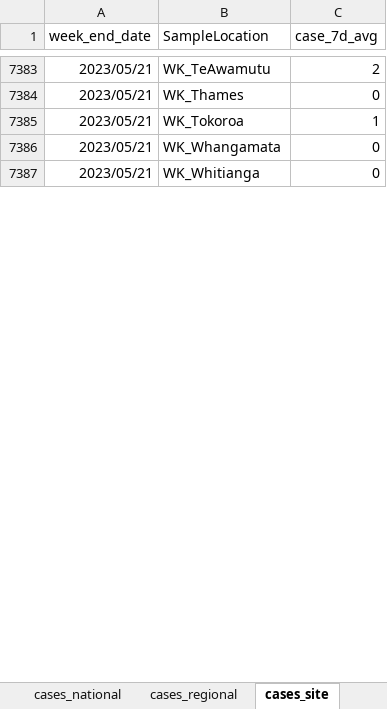
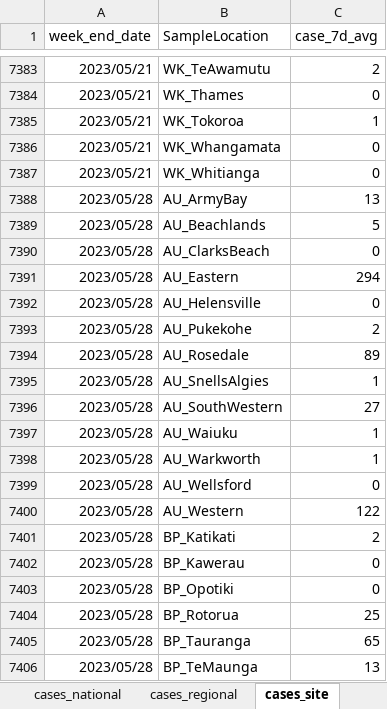
Before and after one commit to ESR-NZ/covid_in_wastewater, an Excel workbook: data/sars_cov2_wastewater_aotearoa.xlsx, sheet cases_site, drawn as a sheet; only a part is shown, gaps mark what is left out; values as stored, in another font and other column widths than the file's, no borders; table styles not drawn; the diff covers the shown part only; the diff names each change by its address in the sheet, - before the commit and + after, or states it on an @@ line.

```diff
--- a/data/sars_cov2_wastewater_aotearoa.xlsx (sheet cases_site)
+++ b/data/sars_cov2_wastewater_aotearoa.xlsx (sheet cases_site)
+row 7388: 2023/05/28 | AU_ArmyBay | 13
+row 7389: 2023/05/28 | AU_Beachlands | 5
+row 7390: 2023/05/28 | AU_ClarksBeach | 0
+row 7391: 2023/05/28 | AU_Eastern | 294
+row 7392: 2023/05/28 | AU_Helensville | 0
+row 7393: 2023/05/28 | AU_Pukekohe | 2
+row 7394: 2023/05/28 | AU_Rosedale | 89
+row 7395: 2023/05/28 | AU_SnellsAlgies | 1
+row 7396: 2023/05/28 | AU_SouthWestern | 27
+row 7397: 2023/05/28 | AU_Waiuku | 1
+row 7398: 2023/05/28 | AU_Warkworth | 1
+row 7399: 2023/05/28 | AU_Wellsford | 0
+row 7400: 2023/05/28 | AU_Western | 122
+row 7401: 2023/05/28 | BP_Katikati | 2
+row 7402: 2023/05/28 | BP_Kawerau | 0
+row 7403: 2023/05/28 | BP_Opotiki | 0
+row 7404: 2023/05/28 | BP_Rotorua | 25
+row 7405: 2023/05/28 | BP_Tauranga | 65
+row 7406: 2023/05/28 | BP_TeMaunga | 13
```
Also changed, not shown: 81 added rows and 1 edited cell elsewhere in this sheet, sheet ww_data_all, sheet ww_site, sheet ww_regional, sheet cases_regional, sheet cases_national, sheet ww_national, 7 other files.
